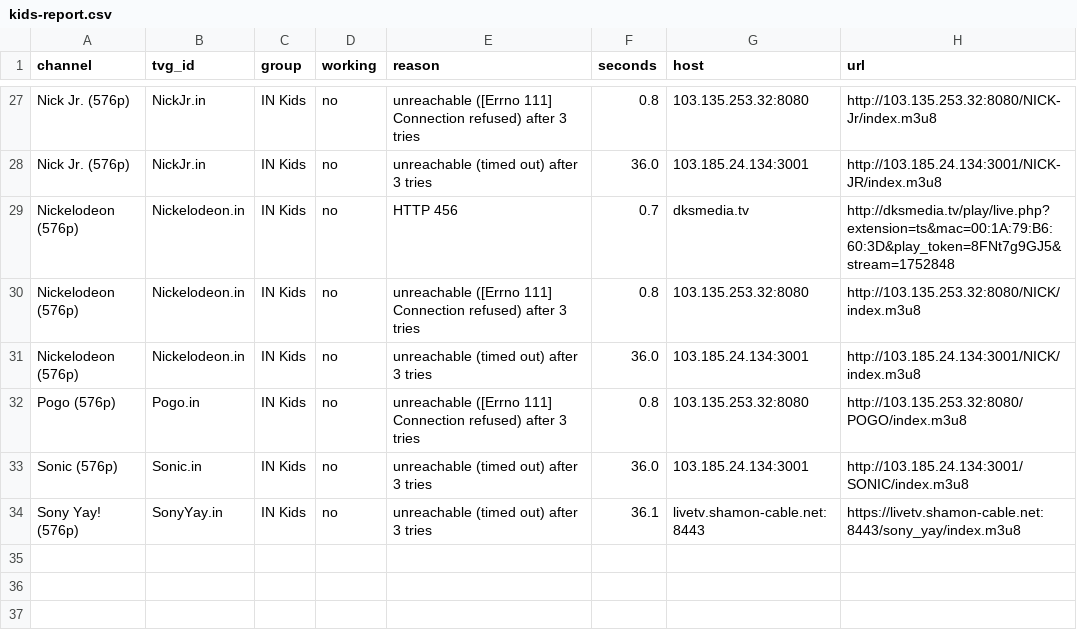
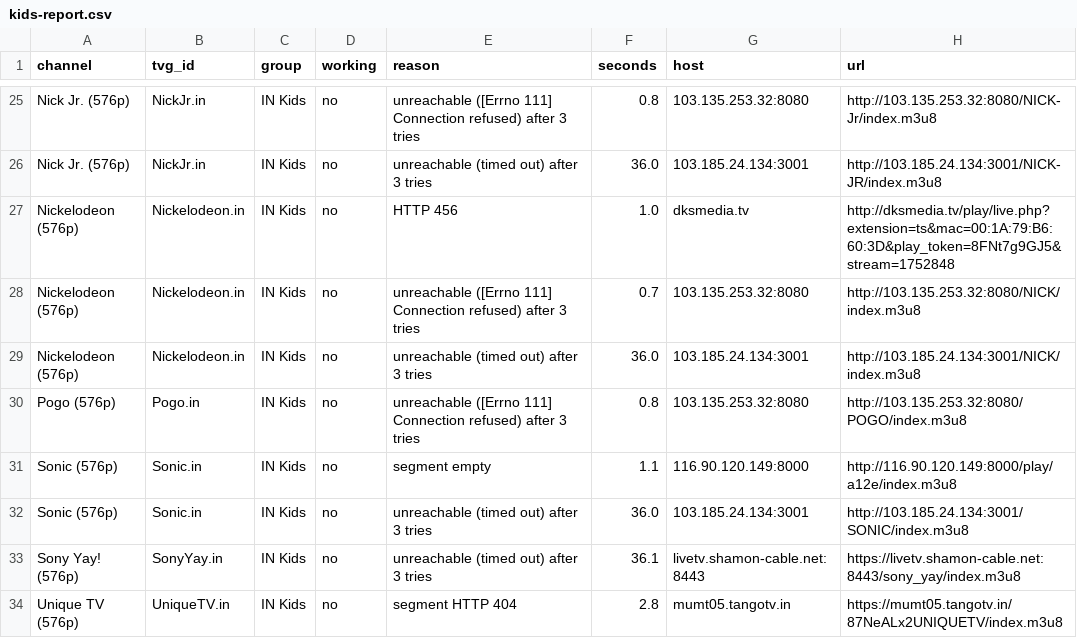
Before and after one commit to Inam321/tv, a CSV file: reports/kids-report.csv, drawn as a sheet; only a part is shown, gaps mark what is left out; the diff covers the shown part only.

```diff
--- a/reports/kids-report.csv
+++ b/reports/kids-report.csv
@@ -28,7 +26,9 @@ Nick Jr. (576p),NickJr.in,IN Kids,no,unreachable ([Errno 111] Connection refused
 Nick Jr. (576p),NickJr.in,IN Kids,no,unreachable (timed out) after 3 tries,36.0,103.185.24.134:3001,http://103.185.24.134:3001/NICK-JR/index.m3u8
-Nickelodeon (576p),Nickelodeon.in,IN Kids,no,HTTP 456,0.7,dksmedia.tv,http://dksmedia.tv/play/live.php?extension=ts&mac=00:1A:79:B6:60:3D&play_token=8FNt7g9GJ5&stream=1752848
-Nickelodeon (576p),Nickelodeon.in,IN Kids,no,unreachable ([Errno 111] Connection refused) after 3 tries,0.8,103.135.253.32:8080,http://103.135.253.32:8080/NICK/index.m3u8
+Nickelodeon (576p),Nickelodeon.in,IN Kids,no,HTTP 456,1.0,dksmedia.tv,http://dksmedia.tv/play/live.php?extension=ts&mac=00:1A:79:B6:60:3D&play_token=8FNt7g9GJ5&stream=1752848
+Nickelodeon (576p),Nickelodeon.in,IN Kids,no,unreachable ([Errno 111] Connection refused) after 3 tries,0.7,103.135.253.32:8080,http://103.135.253.32:8080/NICK/index.m3u8
 Nickelodeon (576p),Nickelodeon.in,IN Kids,no,unreachable (timed out) after 3 tries,36.0,103.185.24.134:3001,http://103.185.24.134:3001/NICK/index.m3u8
 Pogo (576p),Pogo.in,IN Kids,no,unreachable ([Errno 111] Connection refused) after 3 tries,0.8,103.135.253.32:8080,http://103.135.253.32:8080/POGO/index.m3u8
+Sonic (576p),Sonic.in,IN Kids,no,segment empty,1.1,116.90.120.149:8000,http://116.90.120.149:8000/play/a12e/index.m3u8
 Sonic (576p),Sonic.in,IN Kids,no,unreachable (timed out) after 3 tries,36.0,103.185.24.134:3001,http://103.185.24.134:3001/SONIC/index.m3u8
 Sony Yay! (576p),SonyYay.in,IN Kids,no,unreachable (timed out) after 3 tries,36.1,livetv.shamon-cable.net:8443,https://livetv.shamon-cable.net:8443/sony_yay/index.m3u8
+Unique TV (576p),UniqueTV.in,IN Kids,no,segment HTTP 404,2.8,mumt05.tangotv.in,https://mumt05.tangotv.in/87NeALx2UNIQUETV/index.m3u8
```
Also changed, not shown: 3 added rows, 5 removed rows and 20 edited cells elsewhere in this file, reports/documentary-report.csv, reports/entertainment-report.csv, 18 other files.
